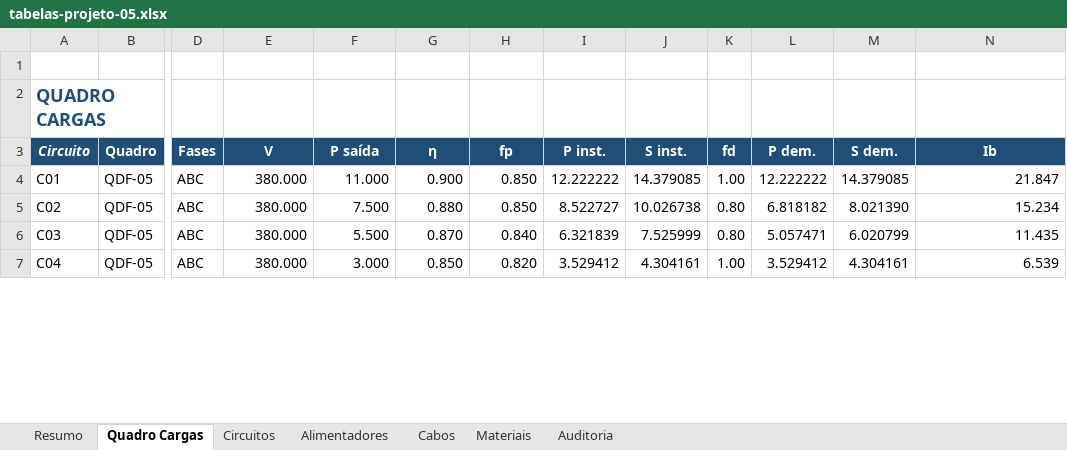
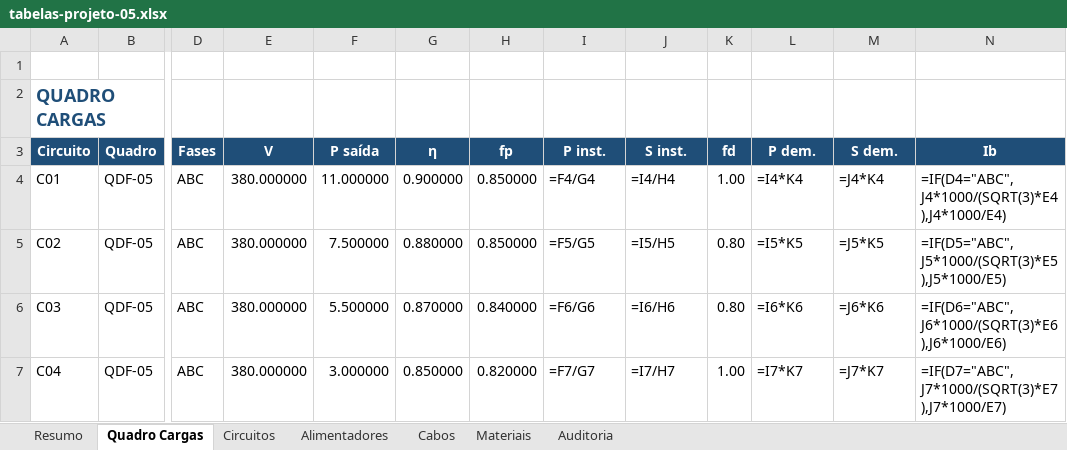
Before and after one commit to r-menegueli/portfolio-autocad-engenharia-eletrica, an Excel workbook: 05-instalacao-eletrica-industrial/tabelas-projeto-05.xlsx, sheet Quadro Cargas, drawn as a sheet; only a part is shown, gaps mark what is left out; values as stored, in another font and other column widths than the file's, no borders; formulas without a stored value are shown as written; the diff covers the shown part only; the diff names each change by its address in the sheet, - before the commit and + after, or states it on an @@ line.

```diff
--- a/05-instalacao-eletrica-industrial/tabelas-projeto-05.xlsx (sheet Quadro Cargas)
+++ b/05-instalacao-eletrica-industrial/tabelas-projeto-05.xlsx (sheet Quadro Cargas)
-A3 italic: on
+A3 italic: off
-E4:E7 (V): 380.000
+E4:E7 (V): 380.000000
-F4 (P saída): 11.000
+F4 (P saída): 11.000000
-G4 (η): 0.900
+G4 (η): 0.900000
-H4:H5 (fp): 0.850
+H4:H5 (fp): 0.850000
-I4 (P inst.): 12.222222
+I4 (P inst.): =F4/G4
-J4 (S inst.): 14.379085
+J4 (S inst.): =I4/H4
-L4 (P dem.): 12.222222
+L4 (P dem.): =I4*K4
-M4 (S dem.): 14.379085
+M4 (S dem.): =J4*K4
-N4 (Ib): 21.847
+N4 (Ib): =IF(D4="ABC",J4*1000/(SQRT(3)*E4),J4*1000/E4)
-F5 (P saída): 7.500
+F5 (P saída): 7.500000
-G5 (η): 0.880
+G5 (η): 0.880000
-I5 (P inst.): 8.522727
+I5 (P inst.): =F5/G5
-J5 (S inst.): 10.026738
+J5 (S inst.): =I5/H5
-L5 (P dem.): 6.818182
+L5 (P dem.): =I5*K5
-M5 (S dem.): 8.021390
+M5 (S dem.): =J5*K5
-N5 (Ib): 15.234
+N5 (Ib): =IF(D5="ABC",J5*1000/(SQRT(3)*E5),J5*1000/E5)
-F6 (P saída): 5.500
+F6 (P saída): 5.500000
-G6 (η): 0.870
+G6 (η): 0.870000
-H6 (fp): 0.840
+H6 (fp): 0.840000
-I6 (P inst.): 6.321839
+I6 (P inst.): =F6/G6
-J6 (S inst.): 7.525999
+J6 (S inst.): =I6/H6
-L6 (P dem.): 5.057471
+L6 (P dem.): =I6*K6
-M6 (S dem.): 6.020799
+M6 (S dem.): =J6*K6
-N6 (Ib): 11.435
+N6 (Ib): =IF(D6="ABC",J6*1000/(SQRT(3)*E6),J6*1000/E6)
-F7 (P saída): 3.000
+F7 (P saída): 3.000000
-G7 (η): 0.850
+G7 (η): 0.850000
-H7 (fp): 0.820
+H7 (fp): 0.820000
-I7 (P inst.): 3.529412
+I7 (P inst.): =F7/G7
-J7 (S inst.): 4.304161
+J7 (S inst.): =I7/H7
-L7 (P dem.): 3.529412
+L7 (P dem.): =I7*K7
-M7 (S dem.): 4.304161
+M7 (S dem.): =J7*K7
-N7 (Ib): 6.539
+N7 (Ib): =IF(D7="ABC",J7*1000/(SQRT(3)*E7),J7*1000/E7)
```
Also changed, not shown: 112 edited cells elsewhere in this sheet, sheet Circuitos, sheet Resumo, sheet Alimentadores, sheet Auditoria, sheet Materiais, sheet Cabos, 16 other files.
